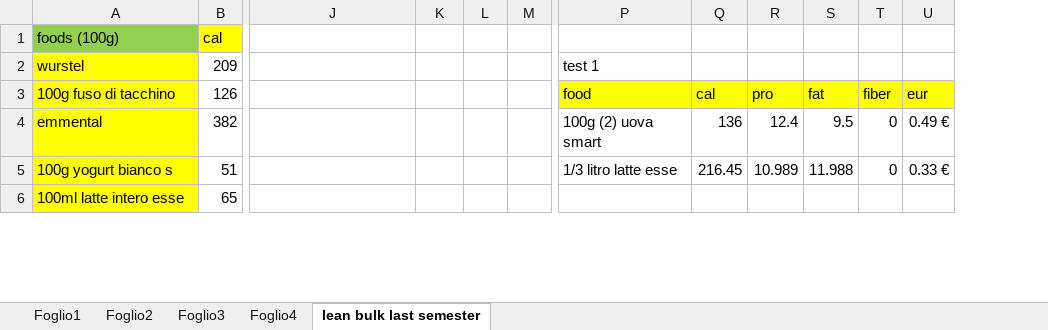
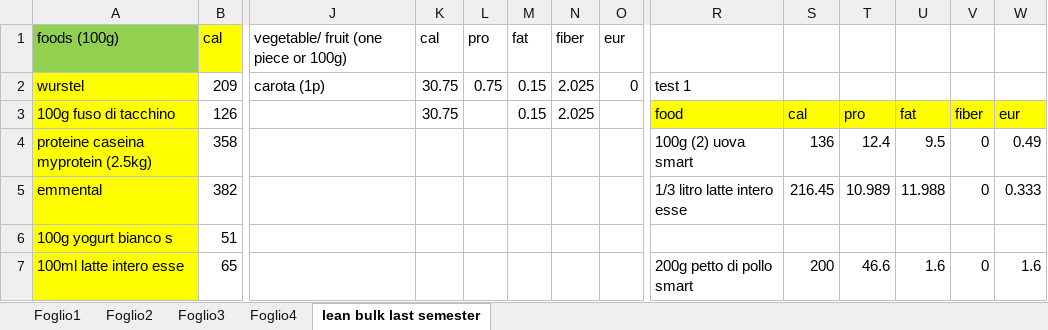
Before and after one commit to teebee03/uni, an Excel workbook: extra/studio cibi proteici.xlsx, sheet lean bulk last semester, drawn as a sheet; only a part is shown, gaps mark what is left out; values as stored, in another font and other column widths than the file's, no borders; table styles not drawn; addresses are those after the commit; rows hold the shown columns only; the diff covers the shown part only; the diff names each change by its address in the sheet, - before the commit and + after, or states it on an @@ line.

```diff
--- a/extra/studio cibi proteici.xlsx (sheet lean bulk last semester)
+++ b/extra/studio cibi proteici.xlsx (sheet lean bulk last semester)
+column N, rows 1-3: fiber | 2.025 | 2.025
+column O, rows 1-2: eur | 0
-J1: (empty)
+J1: vegetable/ fruit (one piece or 100g)
-K1: (empty)
+K1: cal
-L1: (empty)
+L1: pro
-M1: (empty)
+M1: fat
-J2: (empty)
+J2: carota (1p)
-K2:K3: (empty)
+K2:K3: 30.75
-L2: (empty)
+L2: 0.75
-M2:M3: (empty)
+M2:M3: 0.15
+row 4: proteine caseina myprotein (2.5kg) | 358 |  |  |  |  |  |  | 100g (2) uova smart | 136 | 12.4 | 9.5 | 0 | 0.49
-R5: 100g (2) uova smart
+R5: 1/3 litro latte intero esse
-S5: 136
+S5: 216.45
-T5: 12.4
+T5: 10.989
-U5: 9.5
+U5: 11.988
-W5: 0.49 €
+W5: 0.333
-R6: 1/3 litro latte esse
+R6: (empty)
-S6: 216.45
+S6: (empty)
-T6: 10.989
+T6: (empty)
-U6: 11.988
+U6: (empty)
-V6: 0
+V6: (empty)
-W6: 0.33 €
+W6: (empty)
-R7: (empty)
+R7: 200g petto di pollo smart
-S7: (empty)
+S7: 200
-T7: (empty)
+T7: 46.6
-U7: (empty)
+U7: 1.6
-V7: (empty)
+V7: 0
-W7: (empty)
+W7: 1.6
```
Also changed, not shown: 2 removed rows, 34 edited cells and cell formats elsewhere in this sheet, formulas that keep their value, 1 other file.
